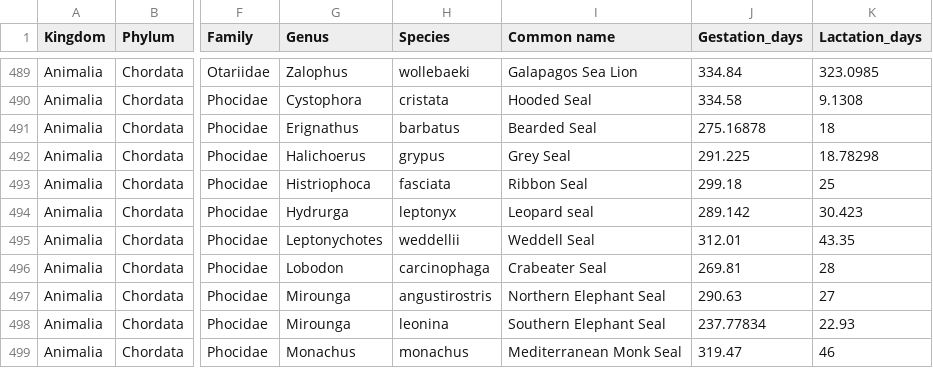
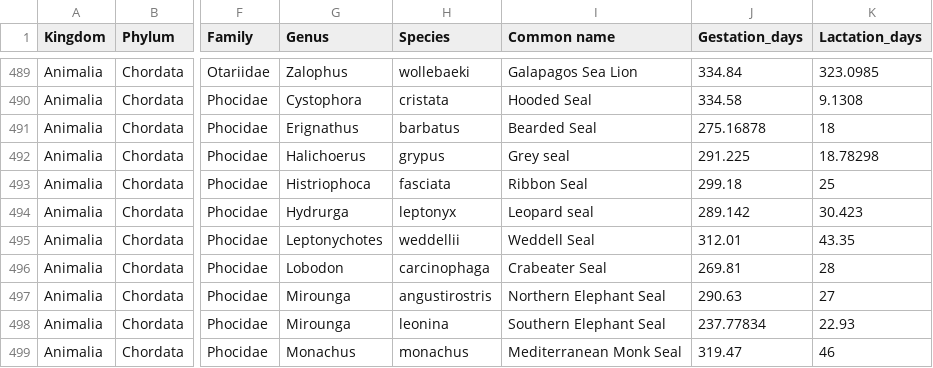
Before and after one commit to courtiol/mammalianMI, a CSV file: data/MI.csv, drawn as a sheet; only a part is shown, gaps mark what is left out; the diff names each change by its address in the sheet, - before the commit and + after, or states it on an @@ line.

Commit message:
Corrected last species name

```diff
--- a/data/MI.csv
+++ b/data/MI.csv
-I492 (Common name): Grey Seal
+I492 (Common name): Grey seal
```
